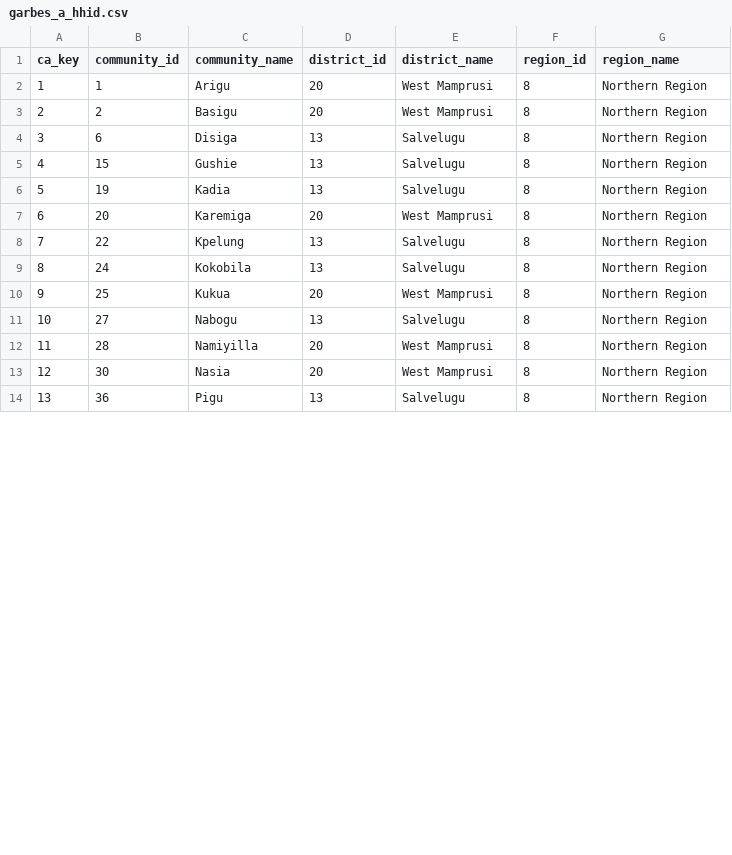
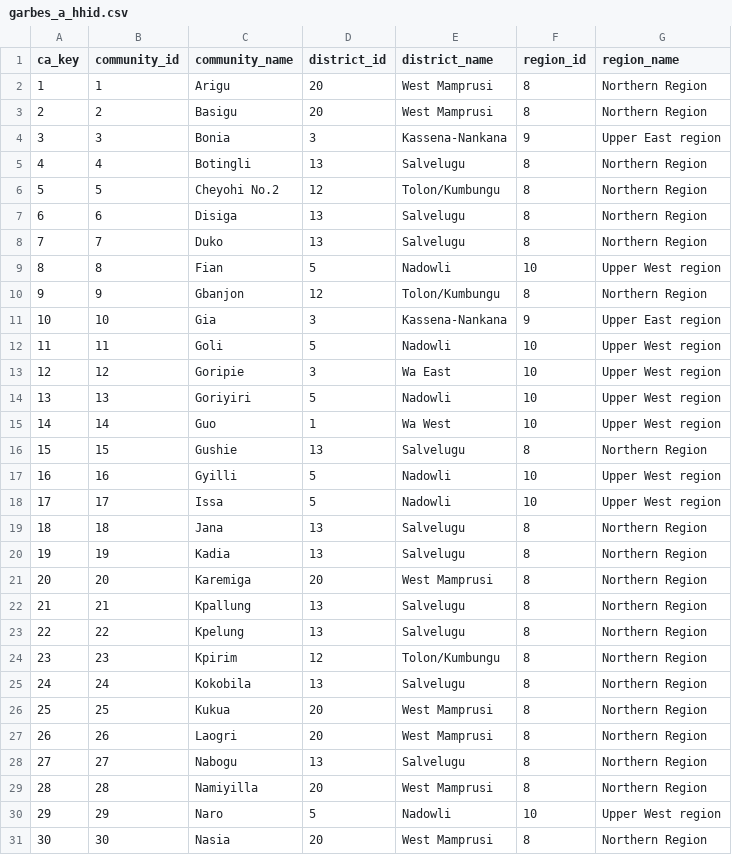
Before and after one commit to IFPRI/sda-arbes-gha, a CSV file: cx/garbes_a_hhid.csv, drawn as a sheet; only a part is shown; the shorter side is filled out with more unchanged rows; addresses are those after the commit; the diff covers the shown part only; the diff names each change by its address in the sheet, - before the commit and + after, or states it on an @@ line.

```diff
--- a/cx/garbes_a_hhid.csv
+++ b/cx/garbes_a_hhid.csv
+row 4: 3 | 3 | Bonia | 3 | Kassena-Nankana | 9 | Upper East region
+row 5: 4 | 4 | Botingli | 13 | Salvelugu | 8 | Northern Region
+row 6: 5 | 5 | Cheyohi No.2 | 12 | Tolon/Kumbungu | 8 | Northern Region
@@ column A (ca_key) renumbered between rows 7 and 50 @@
+row 8: 7 | 7 | Duko | 13 | Salvelugu | 8 | Northern Region
@@ row 15 moved to row 9: 8 @@
+row 10: 9 | 9 | Gbanjon | 12 | Tolon/Kumbungu | 8 | Northern Region
+row 11: 10 | 10 | Gia | 3 | Kassena-Nankana | 9 | Upper East region
+row 12: 11 | 11 | Goli | 5 | Nadowli | 10 | Upper West region
@@ row 16 moved to row 13: 12 @@
+row 14: 13 | 13 | Goriyiri | 5 | Nadowli | 10 | Upper West region
+row 15: 14 | 14 | Guo | 1 | Wa West | 10 | Upper West region
+row 17: 16 | 16 | Gyilli | 5 | Nadowli | 10 | Upper West region
@@ row 17 moved to row 18: 17 @@
+row 19: 18 | 18 | Jana | 13 | Salvelugu | 8 | Northern Region
+row 22: 21 | 21 | Kpallung | 13 | Salvelugu | 8 | Northern Region
+row 24: 23 | 23 | Kpirim | 12 | Tolon/Kumbungu | 8 | Northern Region
@@ row 25 moved to row 27: 26 @@
@@ row 18 moved to row 30: 29 @@
```
Also changed, not shown: 12 added rows and 2 moved rows elsewhere in this file, cx/garbes_cd_problems.csv, cx/garbes_cd_strategies.csv, 40 other files.
